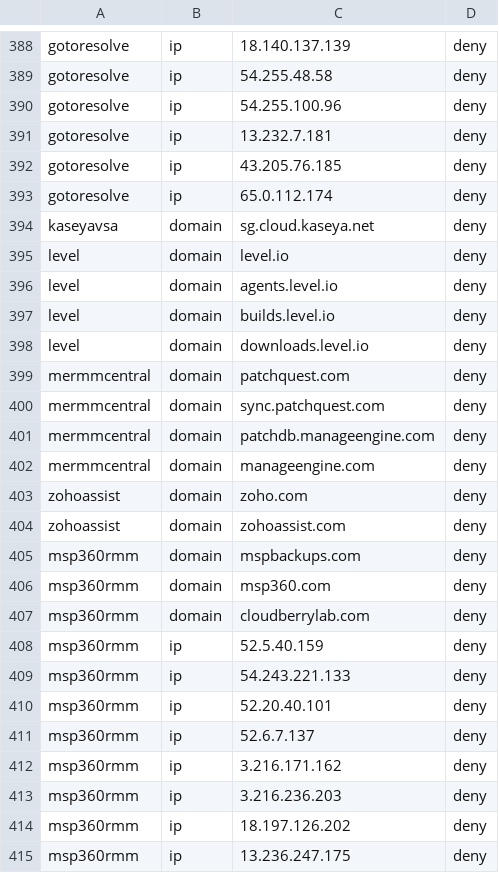
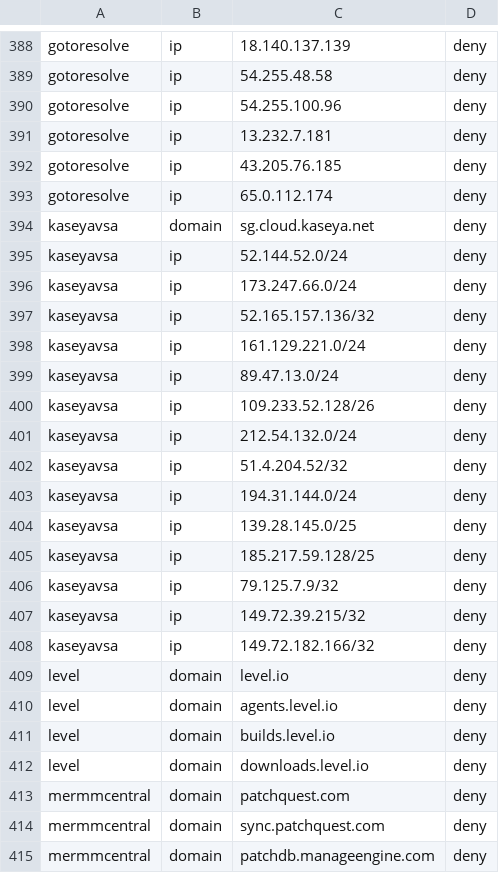
Before and after one commit to Lineal-Software-Solutions/RMM_SinkHole, a CSV file: rmm-domains-ips.csv, drawn as a sheet; only a part is shown, gaps mark what is left out; the shorter side is filled out with more unchanged rows; the diff names each change by its address in the sheet, - before the commit and + after, or states it on an @@ line.

Commit message:
Add further Kaseya VSA details

```diff
--- a/rmm-domains-ips.csv
+++ b/rmm-domains-ips.csv
+row 395: kaseyavsa | ip | 52.144.52.0/24 | deny
+row 396: kaseyavsa | ip | 173.247.66.0/24 | deny
+row 397: kaseyavsa | ip | 52.165.157.136/32 | deny
+row 398: kaseyavsa | ip | 161.129.221.0/24 | deny
+row 399: kaseyavsa | ip | 89.47.13.0/24 | deny
+row 400: kaseyavsa | ip | 109.233.52.128/26 | deny
+row 401: kaseyavsa | ip | 212.54.132.0/24 | deny
+row 402: kaseyavsa | ip | 51.4.204.52/32 | deny
+row 403: kaseyavsa | ip | 194.31.144.0/24 | deny
+row 404: kaseyavsa | ip | 139.28.145.0/25 | deny
+row 405: kaseyavsa | ip | 185.217.59.128/25 | deny
+row 406: kaseyavsa | ip | 79.125.7.9/32 | deny
+row 407: kaseyavsa | ip | 149.72.39.215/32 | deny
+row 408: kaseyavsa | ip | 149.72.182.166/32 | deny
```
